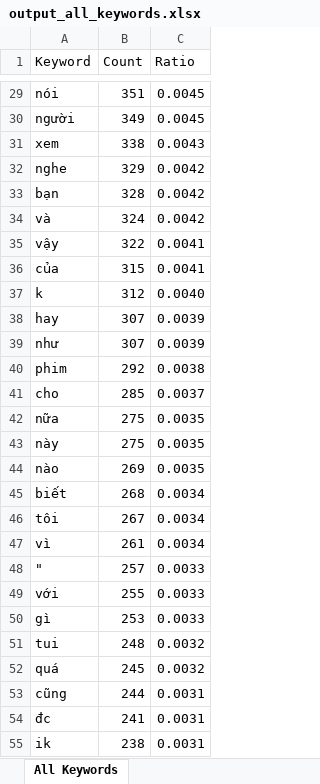
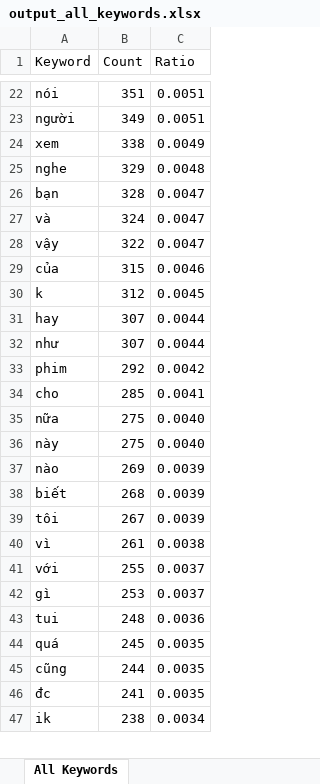
Before and after one commit to lqdoan/stats-tiktok-comments, an Excel workbook: processed_data/output_all_keywords.xlsx, sheet All Keywords, drawn as a sheet; only a part is shown, gaps mark what is left out; values as stored, in another font and other column widths than the file's, no cell formats; removed rows and columns are numbered as before the commit, all else as after; the diff covers the shown part only; the diff names each change by its address in the sheet, - before the commit and + after, or states it on an @@ line.

```diff
--- a/processed_data/output_all_keywords.xlsx (sheet All Keywords)
+++ b/processed_data/output_all_keywords.xlsx (sheet All Keywords)
-C22:C23 (Ratio): 0.0045
+C22:C23 (Ratio): 0.0051
-C24 (Ratio): 0.0043
+C24 (Ratio): 0.0049
-C25 (Ratio): 0.0042
+C25 (Ratio): 0.0048
-C26:C27 (Ratio): 0.0042
+C26:C27 (Ratio): 0.0047
-C28 (Ratio): 0.0041
+C28 (Ratio): 0.0047
-C29 (Ratio): 0.0041
+C29 (Ratio): 0.0046
-C30 (Ratio): 0.0040
+C30 (Ratio): 0.0045
-C31:C32 (Ratio): 0.0039
+C31:C32 (Ratio): 0.0044
-C33 (Ratio): 0.0038
+C33 (Ratio): 0.0042
-C34 (Ratio): 0.0037
+C34 (Ratio): 0.0041
-C35:C36 (Ratio): 0.0035
+C35:C36 (Ratio): 0.0040
-C37 (Ratio): 0.0035
+C37 (Ratio): 0.0039
-C38:C39 (Ratio): 0.0034
+C38:C39 (Ratio): 0.0039
-C40 (Ratio): 0.0034
+C40 (Ratio): 0.0038
-row 48: " | 257 | 0.0033
-C41:C42 (Ratio): 0.0033
+C41:C42 (Ratio): 0.0037
-C43 (Ratio): 0.0032
+C43 (Ratio): 0.0036
-C44 (Ratio): 0.0032
+C44 (Ratio): 0.0035
-C45:C46 (Ratio): 0.0031
+C45:C46 (Ratio): 0.0035
-C47 (Ratio): 0.0031
+C47 (Ratio): 0.0034
```
Also changed, not shown: 222 removed rows and 447 edited cells elsewhere in this sheet, cell formats, processed_data/output_top_100_keywords.xlsx, 3 other files.
